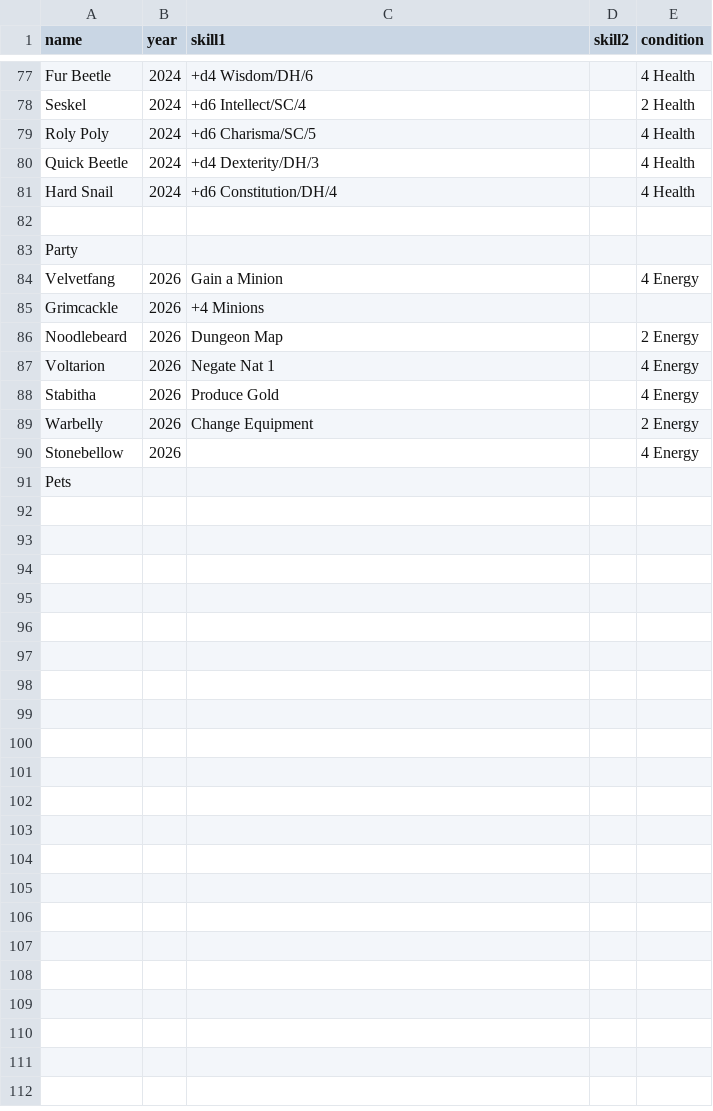
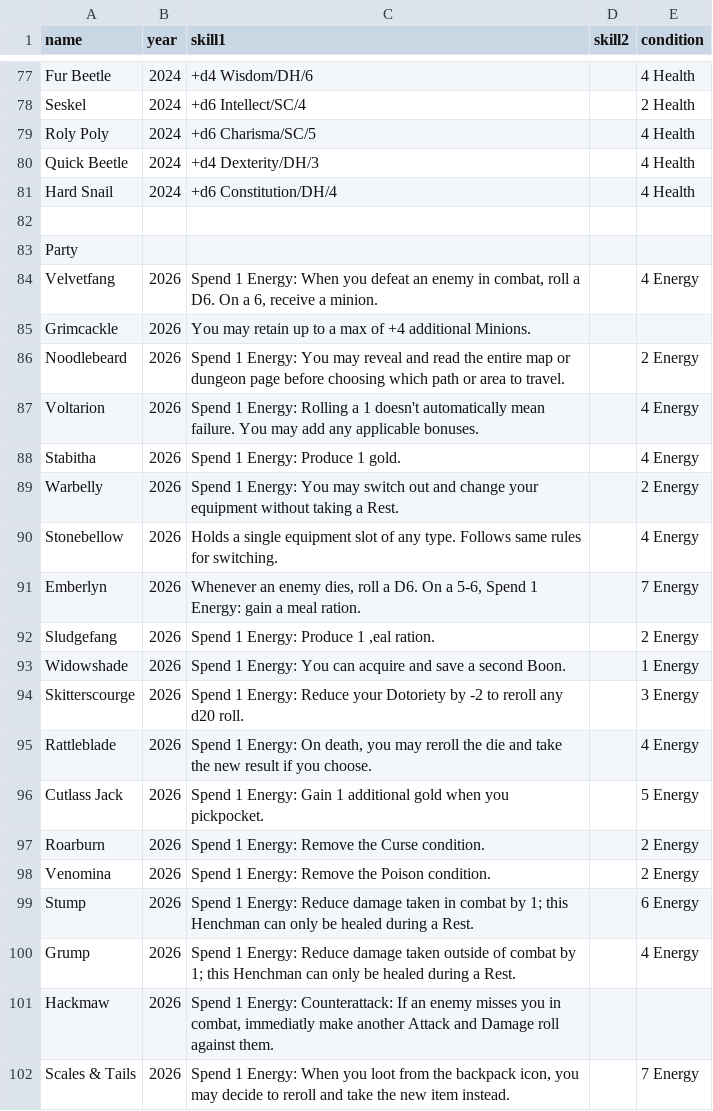
Before and after one commit to Hallstead/Quest-Calendar-Helper, a CSV file: data/followers.csv, drawn as a sheet; only a part is shown, gaps mark what is left out; the shorter side is filled out with more unchanged rows; the diff covers the shown part only.

Commit message:
Update Followers for 2026

```diff
--- a/data/followers.csv
+++ b/data/followers.csv
@@ -83,8 +83,20 @@ Hard Snail;2024;+d6 Constitution/DH/4;;4 Health
 Party;;;;
-Velvetfang;2026;Gain a Minion;;4 Energy
-Grimcackle;2026;+4 Minions;;
-Noodlebeard;2026;Dungeon Map;;2 Energy
-Voltarion;2026;Negate Nat 1;;4 Energy
-Stabitha;2026;Produce Gold;;4 Energy
-Warbelly;2026;Change Equipment;;2 Energy
-Stonebellow;2026;;;4 Energy
+Velvetfang;2026;Spend 1 Energy: When you defeat an enemy in combat, roll a D6. On a 6, receive a minion.;;4 Energy
+Grimcackle;2026;You may retain up to a max of +4 additional Minions.;;
+Noodlebeard;2026;Spend 1 Energy: You may reveal and read the entire map or dungeon page before choosing which path or area to travel.;;2 Energy
+Voltarion;2026;Spend 1 Energy: Rolling a 1 doesn't automatically mean failure. You may add any applicable bonuses.;;4 Energy
+Stabitha;2026;Spend 1 Energy: Produce 1 gold.;;4 Energy
+Warbelly;2026;Spend 1 Energy: You may switch out and change your equipment without taking a Rest.;;2 Energy
+Stonebellow;2026;Holds a single equipment slot of any type. Follows same rules for switching.;;4 Energy
+Emberlyn;2026;Whenever an enemy dies, roll a D6. On a 5-6, Spend 1 Energy: gain a meal ration.;;7 Energy
+Sludgefang;2026;Spend 1 Energy: Produce 1 ,eal ration.;;2 Energy
+Widowshade;2026;Spend 1 Energy: You can acquire and save a second Boon.;;1 Energy
+Skitterscourge;2026;Spend 1 Energy: Reduce your Dotoriety by -2 to reroll any d20 roll.;;3 Energy
+Rattleblade;2026;Spend 1 Energy: On death, you may reroll the die and take the new result if you choose.;;4 Energy
+Cutlass Jack;2026;Spend 1 Energy: Gain 1 additional gold when you pickpocket.;;5 Energy
+Roarburn;2026;Spend 1 Energy: Remove the Curse condition.;;2 Energy
+Venomina;2026;Spend 1 Energy: Remove the Poison condition.;;2 Energy
+Stump;2026;"Spend 1 Energy: Reduce damage taken in combat by 1; this Henchman can only be healed during a Rest.";;6 Energy
+Grump;2026;"Spend 1 Energy: Reduce damage taken outside of combat by 1; this Henchman can only be healed during a Rest.";;4 Energy
+Hackmaw;2026;Spend 1 Energy: Counterattack: If an enemy misses you in combat, immediatly make another Attack and Damage roll against them.;;
+Scales & Tails;2026;Spend 1 Energy: When you loot from the backpack icon, you may decide to reroll and take the new item instead.;;7 Energy
```
Also changed, not shown: 29 added rows elsewhere in this file, 4 other files.
